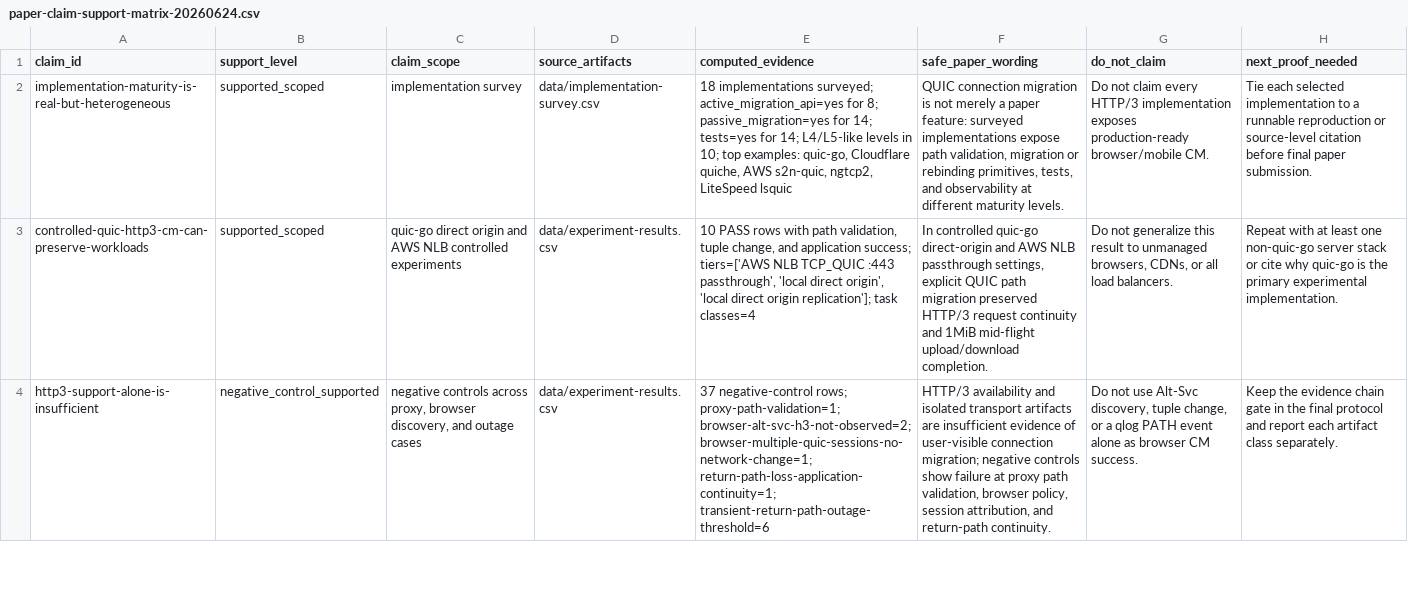
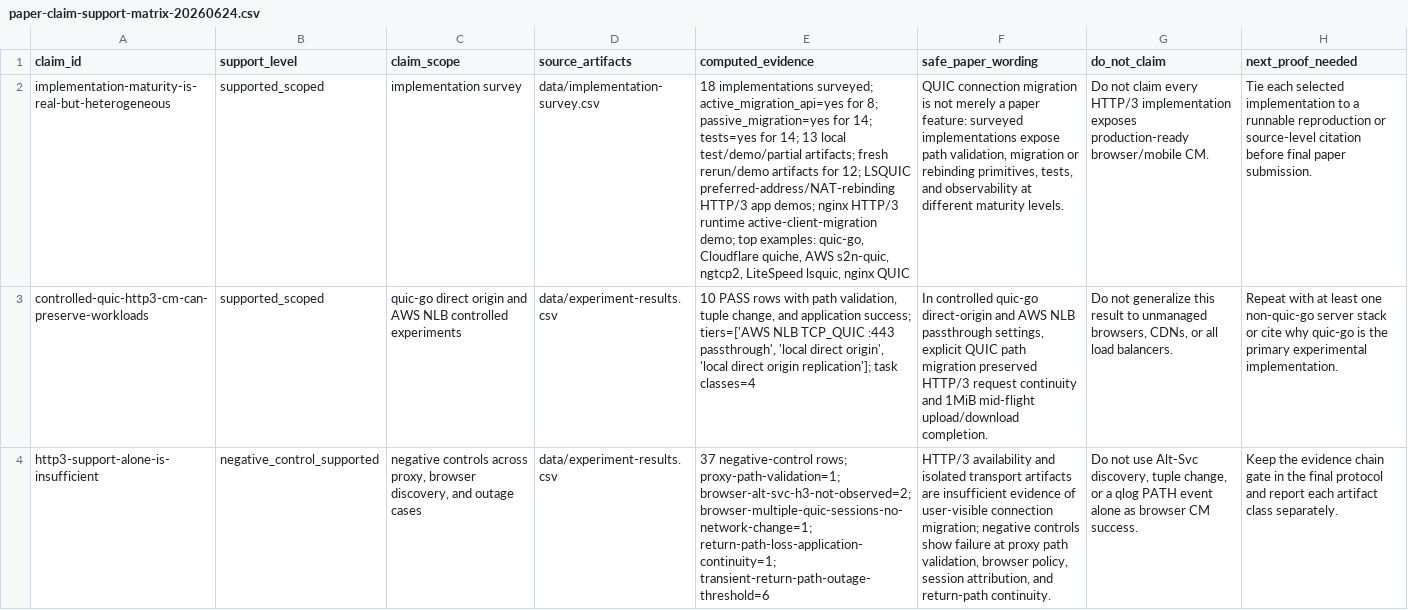
Before and after one commit to manNomi/quic-connect-migration, a CSV file: data/paper-claim-support-matrix-20260624.csv, drawn as a sheet; only a part is shown; the diff names each change by its address in the sheet, - before the commit and + after, or states it on an @@ line.

```diff
--- a/data/paper-claim-support-matrix-20260624.csv
+++ b/data/paper-claim-support-matrix-20260624.csv
-E2 (computed_evidence): …for 14; L4/L5-like levels in 10; top examples: quic-go, Cloudflare quiche, AWS s2n-quic, ngtcp2, LiteSpeed lsquic
+E2 (computed_evidence): …for 14; 13 local test/demo/partial artifacts; fresh rerun/demo artifacts for 12; LSQUIC preferred-address/NAT-rebinding HTTP/3 app demos; nginx HTTP/3 runtime active-client-migration demo; top examples: quic-go, Cloudflare quiche, AWS s2n-quic, ngtcp2, LiteSpeed lsquic, nginx QUIC
```
Also changed, not shown: data/experiment-results.csv, data/implementation-survey.csv, 16 other files.
